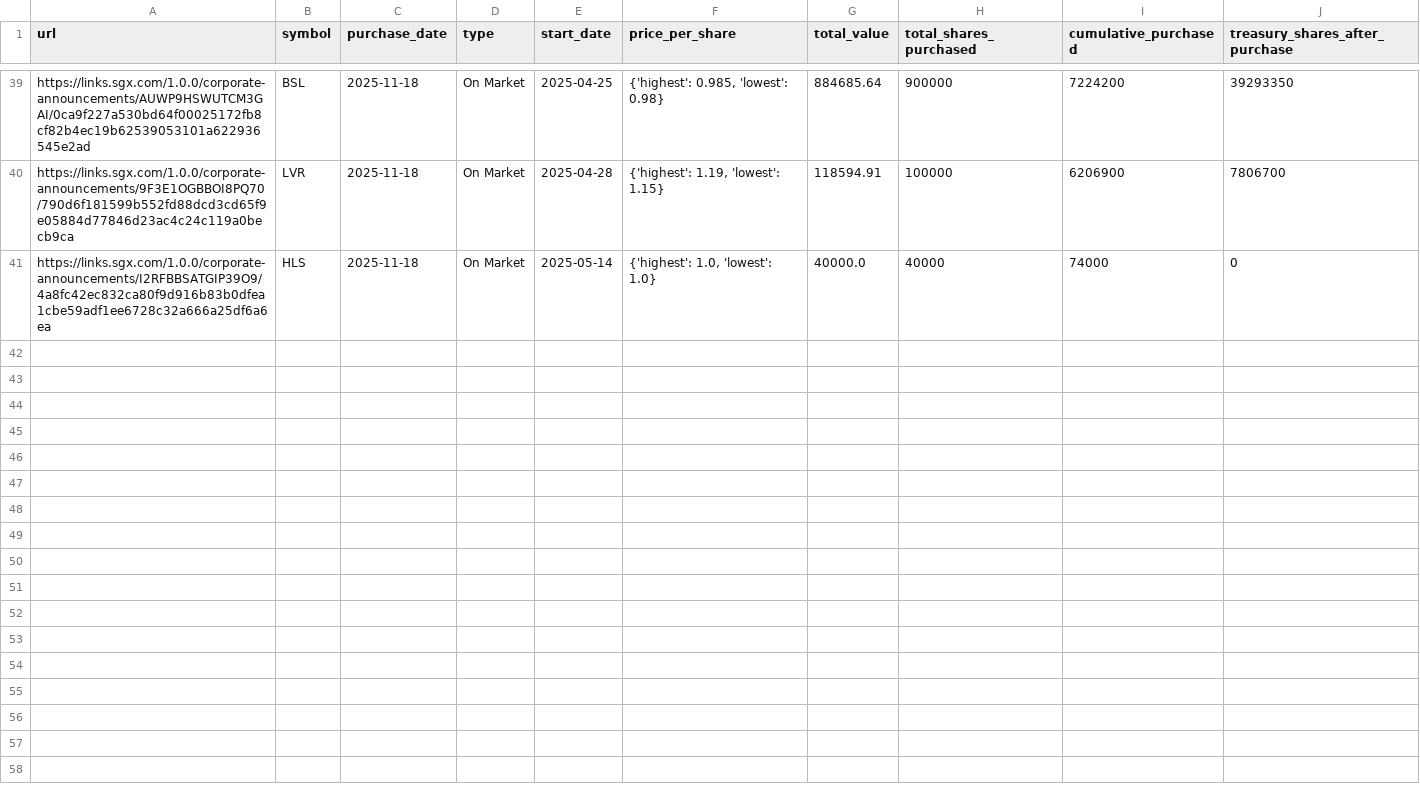
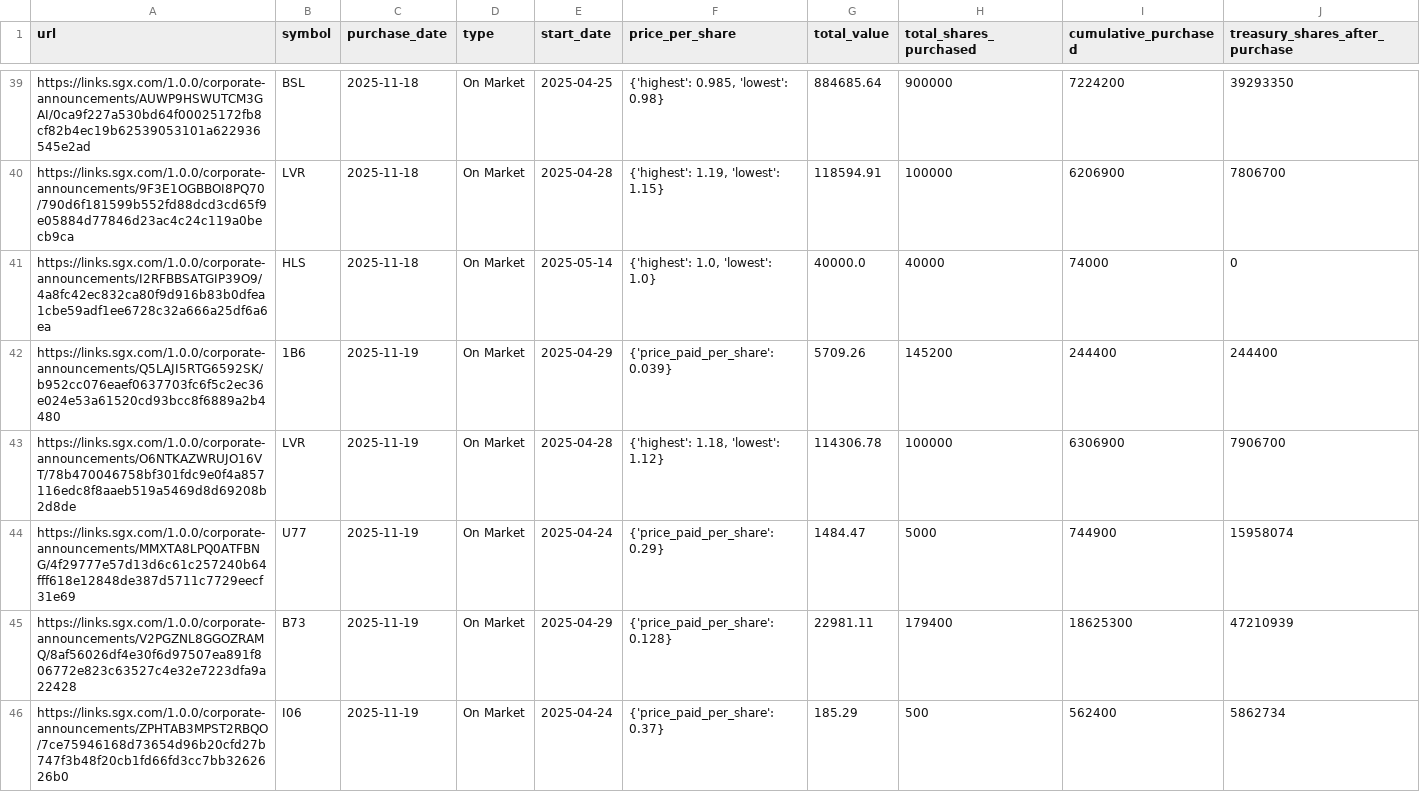
Before and after one commit to supertypeai/sgx_buyback_pipeline, a CSV file: data/scraper_output/sgx_buyback/sgx_buybacks_not_top_70.csv, drawn as a sheet; only a part is shown, gaps mark what is left out; the diff covers the shown part only.

```diff
--- a/data/scraper_output/sgx_buyback/sgx_buybacks_not_top_70.csv
+++ b/data/scraper_output/sgx_buyback/sgx_buybacks_not_top_70.csv
@@ -41 +41,6 @@ https://links.sgx.com/1.0.0/corporate-announcements/9F3E1OGBBOI8PQ70/790d6f18159
 https://links.sgx.com/1.0.0/corporate-announcements/I2RFBBSATGIP39O9/4a8fc42ec832ca80f9d916b83b0dfea1cbe59adf1ee6728c32a666a25df6a6ea,HLS,2025-11-18,On Market,2025-05-14,"{'highest': 1.0, 'lowest': 1.0}",40000.0,40000,74000,0
+https://links.sgx.com/1.0.0/corporate-announcements/Q5LAJI5RTG6592SK/b952cc076eaef0637703fc6f5c2ec36e024e53a61520cd93bcc8f6889a2b4480,1B6,2025-11-19,On Market,2025-04-29,{'price_paid_per_share': 0.039},5709.26,145200,244400,244400
+https://links.sgx.com/1.0.0/corporate-announcements/O6NTKAZWRUJO16VT/78b470046758bf301fdc9e0f4a857116edc8f8aaeb519a5469d8d69208b2d8de,LVR,2025-11-19,On Market,2025-04-28,"{'highest': 1.18, 'lowest': 1.12}",114306.78,100000,6306900,7906700
+https://links.sgx.com/1.0.0/corporate-announcements/MMXTA8LPQ0ATFBNG/4f29777e57d13d6c61c257240b64fff618e12848de387d5711c7729eecf31e69,U77,2025-11-19,On Market,2025-04-24,{'price_paid_per_share': 0.29},1484.47,5000,744900,15958074
+https://links.sgx.com/1.0.0/corporate-announcements/V2PGZNL8GGOZRAMQ/8af56026df4e30f6d97507ea891f806772e823c63527c4e32e7223dfa9a22428,B73,2025-11-19,On Market,2025-04-29,{'price_paid_per_share': 0.128},22981.11,179400,18625300,47210939
+https://links.sgx.com/1.0.0/corporate-announcements/ZPHTAB3MPST2RBQO/7ce75946168d73654d96b20cfd27b747f3b48f20cb1fd66fd3cc7bb3262626b0,I06,2025-11-19,On Market,2025-04-24,{'price_paid_per_share': 0.37},185.29,500,562400,5862734
```
Also changed, not shown: 4 added rows elsewhere in this file, 3 other files.
